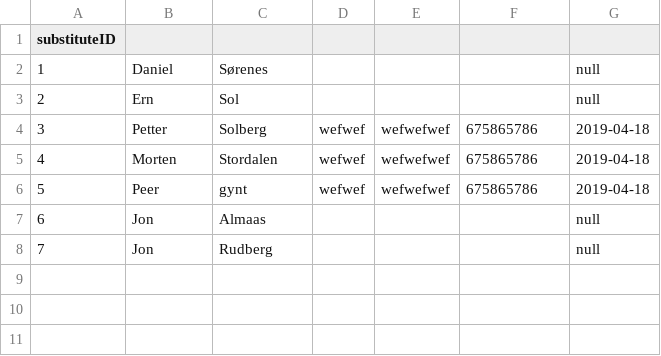
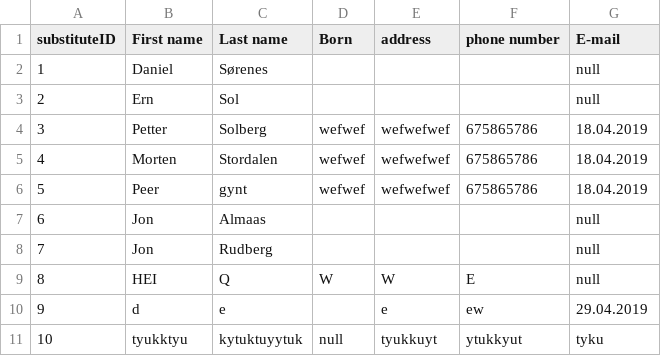
Before and after one commit to dsorenes/Semesteroppgave, a CSV file: data/substitute.csv, drawn as a sheet.

```diff
--- a/data/substitute.csv
+++ b/data/substitute.csv
@@ -1,8 +1,11 @@
-substituteID
+substituteID;First name;Last name;Born;address;phone number;E-mail
 1;Daniel;Sørenes;;;;null
 2;Ern;Sol;;;;null
-3;Petter;Solberg;wefwef;wefwefwef;675865786;2019-04-18
-4;Morten;Stordalen;wefwef;wefwefwef;675865786;2019-04-18
-5;Peer;gynt;wefwef;wefwefwef;675865786;2019-04-18
+3;Petter;Solberg;wefwef;wefwefwef;675865786;18.04.2019
+4;Morten;Stordalen;wefwef;wefwefwef;675865786;18.04.2019
+5;Peer;gynt;wefwef;wefwefwef;675865786;18.04.2019
 6;Jon;Almaas;;;;null
 7;Jon;Rudberg;;;;null
+8;HEI;Q;W;W;E;null
+9;d;e;;e;ew;29.04.2019
+10;tyukktyu;kytuktuyytuk;null;tyukkuyt;ytukkyut;tyku
```
Also changed, not shown: 9 other files.
